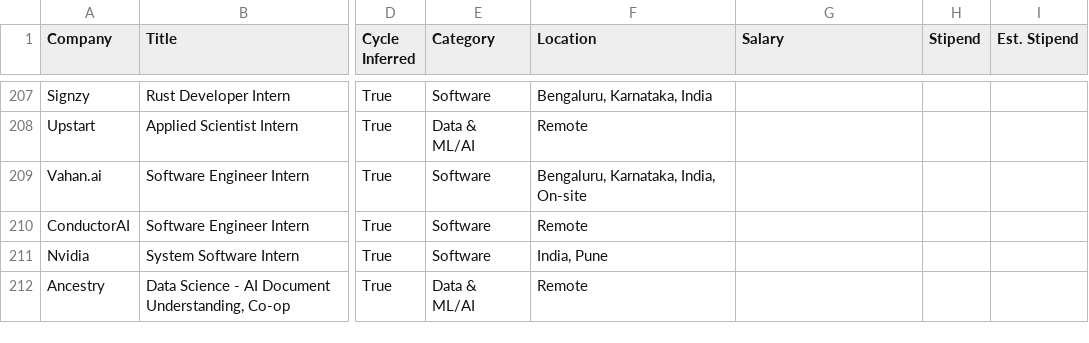
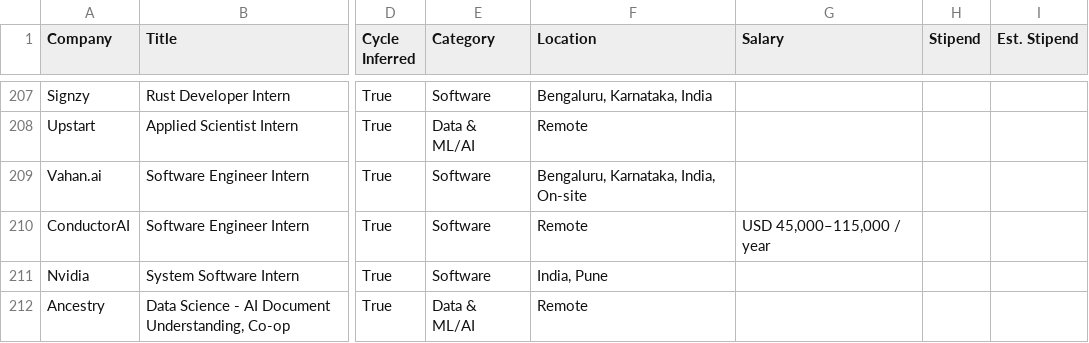
Before and after one commit to lcs2024016-arch/intern-work, a CSV file: data/internships.csv, drawn as a sheet; only a part is shown, gaps mark what is left out; the diff names each change by its address in the sheet, - before the commit and + after, or states it on an @@ line.

Commit message:
chore: update internships (2026-11-02 03:38 UTC)

```diff
--- a/data/internships.csv
+++ b/data/internships.csv
-G210 (Salary): (empty)
+G210 (Salary): USD 45,000–115,000 / year
```
Also changed, not shown: 12 other files.
